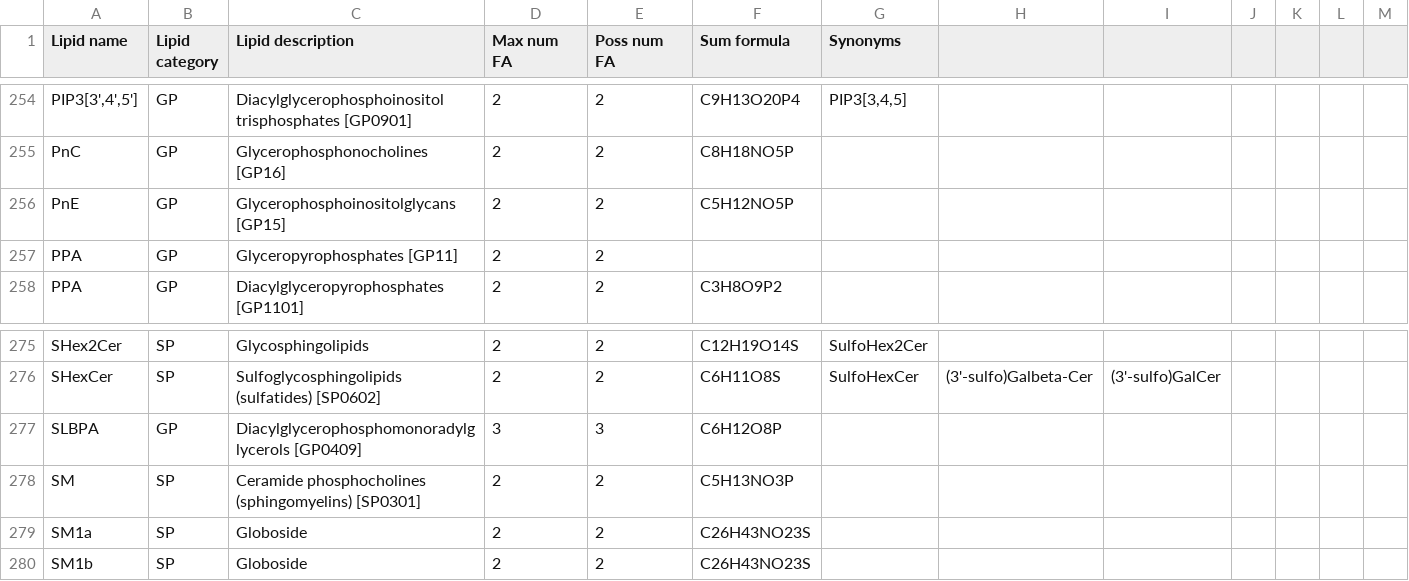
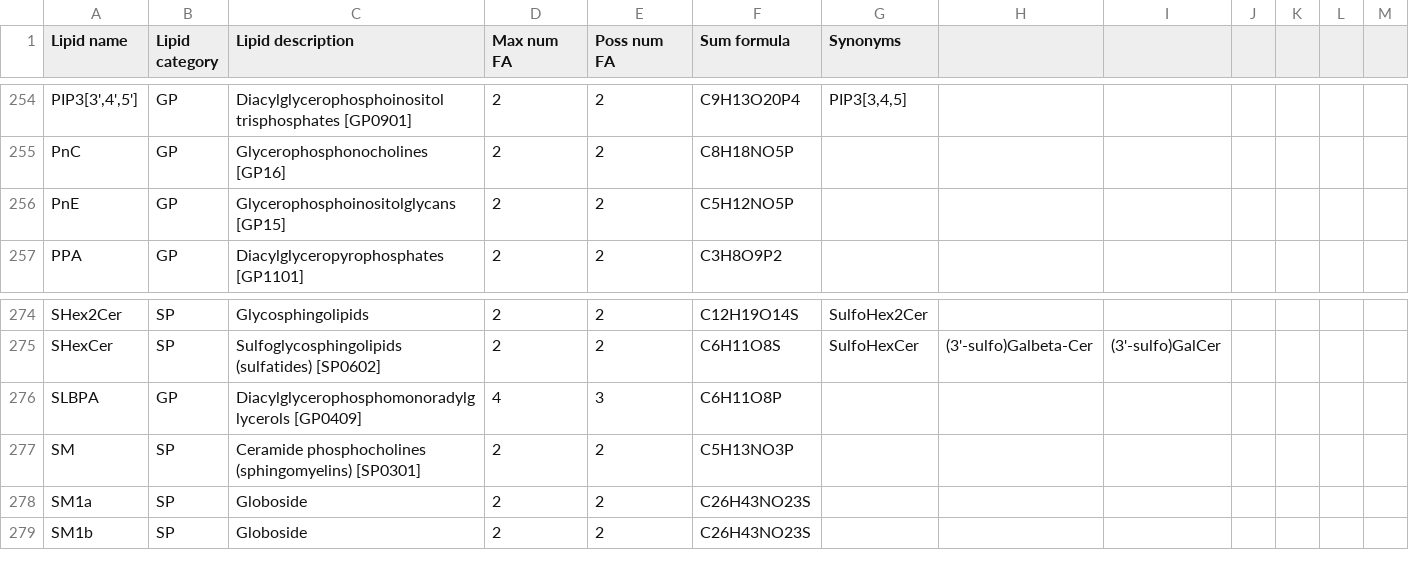
Before and after one commit to lifs-tools/rgoslin-old, a CSV file: lipid-list.csv, drawn as a sheet; only a part is shown, gaps mark what is left out.

Commit message:
added sum formula test

```diff
--- a/lipid-list.csv
+++ b/lipid-list.csv
@@ -256,3 +256,2 @@ PnC,GP,Glycerophosphonocholines [GP16],2,2,C8H18NO5P,,,,,,,
 PnE,GP,Glycerophosphoinositolglycans [GP15],2,2,C5H12NO5P,,,,,,,
-PPA,GP,Glyceropyrophosphates [GP11],2,2,,,,,,,,
 PPA,GP,Diacylglyceropyrophosphates [GP1101],2,2,C3H8O9P2,,,,,,,
@@ -276,3 +275,3 @@ SHex2Cer,SP,Glycosphingolipids,2,2,C12H19O14S,SulfoHex2Cer,,,,,,
 SHexCer,SP,Sulfoglycosphingolipids (sulfatides) [SP0602],2,2,C6H11O8S,SulfoHexCer,(3'-sulfo)Galbeta-Cer,(3'-sulfo)GalCer,,,,
-SLBPA,GP,Diacylglycerophosphomonoradylglycerols [GP0409],3,3,C6H12O8P,,,,,,,
+SLBPA,GP,Diacylglycerophosphomonoradylglycerols [GP0409],4,3,C6H11O8P,,,,,,,
 SM,SP,Ceramide phosphocholines (sphingomyelins) [SP0301],2,2,C5H13NO3P,,,,,,,
```
